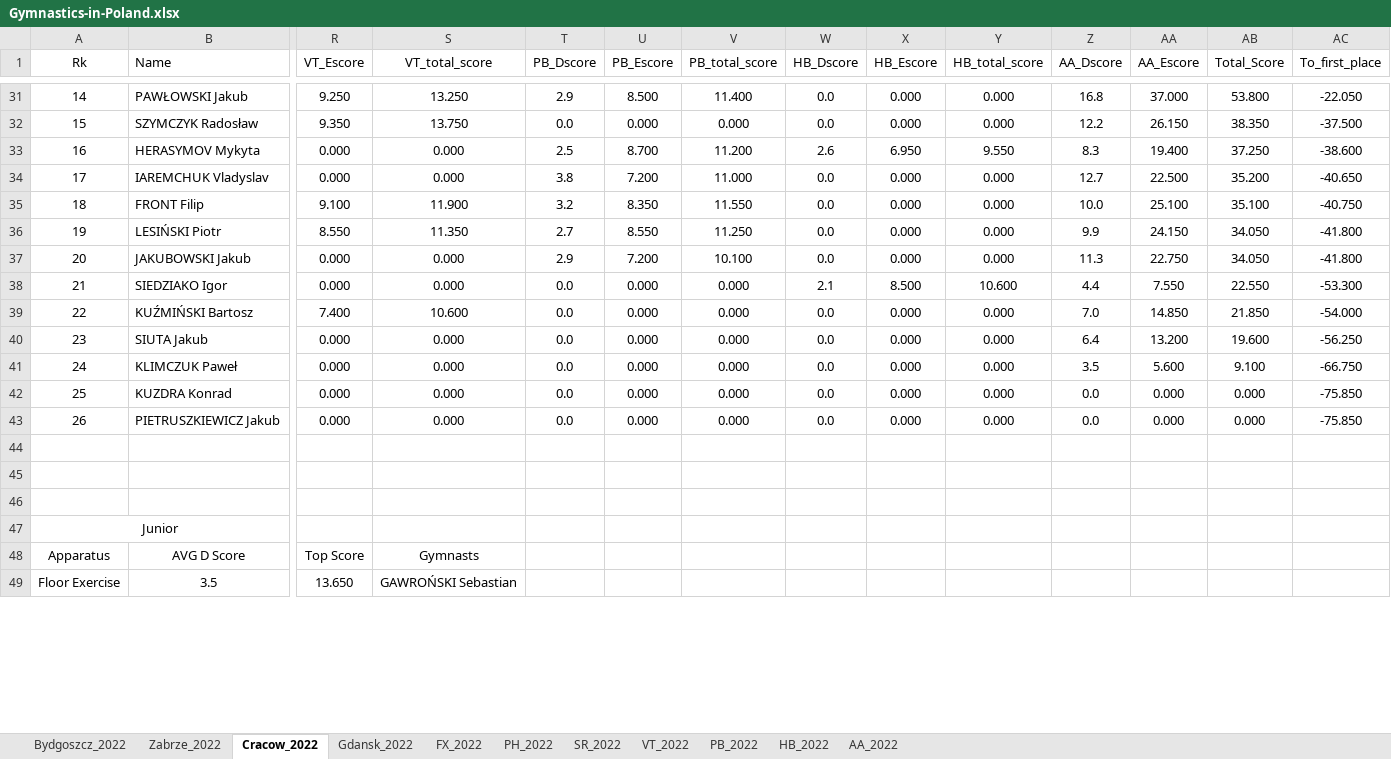
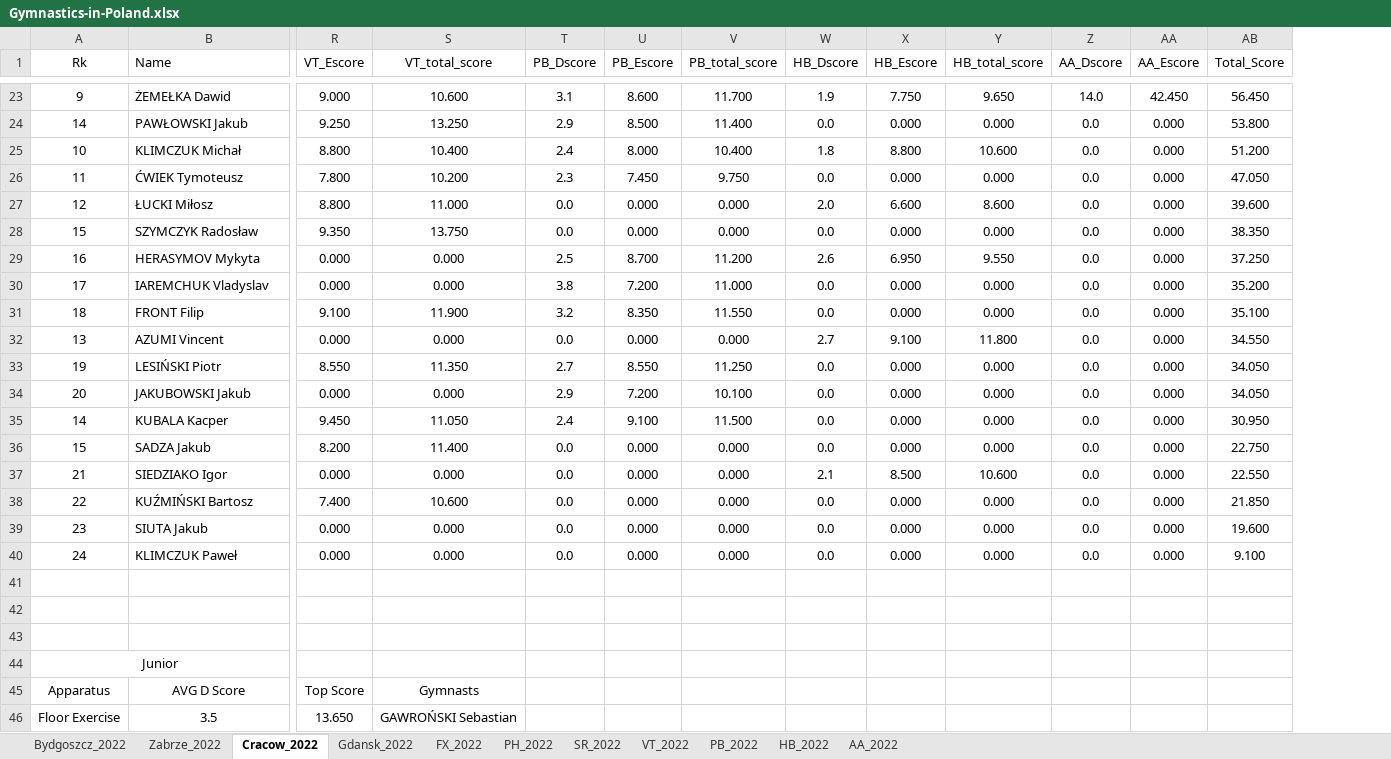
Before and after one commit to Asturn15/Gymnastics-on-GitHub, an Excel workbook: Project 3 - MS Excel analysis/Gymnastics-in-Poland.xlsx, sheet Cracow_2022, drawn as a sheet; only a part is shown, gaps mark what is left out; values as stored, in another font and other column widths than the file's, no borders; conditional formats and table styles not drawn; removed rows and columns are numbered as before the commit, all else as after; rows hold the shown columns only; the diff covers the shown part only; the diff names each change by its address in the sheet, - before the commit and + after, or states it on an @@ line.

Commit message:
Fixed language bugs in Project 2 markdown, update XLS file in Project 3, add Markdown to Project 3

```diff
--- a/Project 3 - MS Excel analysis/Gymnastics-in-Poland.xlsx (sheet Cracow_2022)
+++ b/Project 3 - MS Excel analysis/Gymnastics-in-Poland.xlsx (sheet Cracow_2022)
-column AC (To_first_place), rows 31-41: -22.050 | -37.500 | -38.600 | -40.650 | -40.750 | -41.800 | -41.800 | -53.300 | -54.000 | -56.250 | -66.750
+row 23: 9 | ŻEMEŁKA Dawid | 9.000 | 10.600 | 3.1 | 8.600 | 11.700 | 1.9 | 7.750 | 9.650 | 14.0 | 42.450 | 56.450
-Z24 (AA_Dscore): 16.8
+Z24 (AA_Dscore): 0.0
-AA24 (AA_Escore): 37.000
+AA24 (AA_Escore): 0.000
+row 25: 10 | KLIMCZUK Michał | 8.800 | 10.400 | 2.4 | 8.000 | 10.400 | 1.8 | 8.800 | 10.600 | 0.0 | 0.000 | 51.200
+row 26: 11 | ĆWIEK Tymoteusz | 7.800 | 10.200 | 2.3 | 7.450 | 9.750 | 0.0 | 0.000 | 0.000 | 0.0 | 0.000 | 47.050
+row 27: 12 | ŁUCKI Miłosz | 8.800 | 11.000 | 0.0 | 0.000 | 0.000 | 2.0 | 6.600 | 8.600 | 0.0 | 0.000 | 39.600
-Z28 (AA_Dscore): 12.2
+Z28 (AA_Dscore): 0.0
-AA28 (AA_Escore): 26.150
+AA28 (AA_Escore): 0.000
-Z29 (AA_Dscore): 8.3
+Z29 (AA_Dscore): 0.0
-AA29 (AA_Escore): 19.400
+AA29 (AA_Escore): 0.000
-Z30 (AA_Dscore): 12.7
+Z30 (AA_Dscore): 0.0
-AA30 (AA_Escore): 22.500
+AA30 (AA_Escore): 0.000
-Z31 (AA_Dscore): 10.0
+Z31 (AA_Dscore): 0.0
-AA31 (AA_Escore): 25.100
+AA31 (AA_Escore): 0.000
+row 32: 13 | AZUMI Vincent | 0.000 | 0.000 | 0.0 | 0.000 | 0.000 | 2.7 | 9.100 | 11.800 | 0.0 | 0.000 | 34.550
-Z33 (AA_Dscore): 9.9
+Z33 (AA_Dscore): 0.0
-AA33 (AA_Escore): 24.150
+AA33 (AA_Escore): 0.000
-Z34 (AA_Dscore): 11.3
+Z34 (AA_Dscore): 0.0
-AA34 (AA_Escore): 22.750
+AA34 (AA_Escore): 0.000
+row 35: 14 | KUBALA Kacper | 9.450 | 11.050 | 2.4 | 9.100 | 11.500 | 0.0 | 0.000 | 0.000 | 0.0 | 0.000 | 30.950
+row 36: 15 | SADZA Jakub | 8.200 | 11.400 | 0.0 | 0.000 | 0.000 | 0.0 | 0.000 | 0.000 | 0.0 | 0.000 | 22.750
-Z37 (AA_Dscore): 4.4
+Z37 (AA_Dscore): 0.0
-AA37 (AA_Escore): 7.550
+AA37 (AA_Escore): 0.000
-Z38 (AA_Dscore): 7.0
+Z38 (AA_Dscore): 0.0
-AA38 (AA_Escore): 14.850
+AA38 (AA_Escore): 0.000
-Z39 (AA_Dscore): 6.4
+Z39 (AA_Dscore): 0.0
-AA39 (AA_Escore): 13.200
+AA39 (AA_Escore): 0.000
-Z40 (AA_Dscore): 3.5
+Z40 (AA_Dscore): 0.0
-AA40 (AA_Escore): 5.600
+AA40 (AA_Escore): 0.000
-row 42: 25 | KUZDRA Konrad | 0.000 | 0.000 | 0.0 | 0.000 | 0.000 | 0.0 | 0.000 | 0.000 | 0.0 | 0.000 | 0.000 | -75.850
-row 43: 26 | PIETRUSZKIEWICZ Jakub | 0.000 | 0.000 | 0.0 | 0.000 | 0.000 | 0.0 | 0.000 | 0.000 | 0.0 | 0.000 | 0.000 | -75.850
```
Also changed, not shown: 8 added rows, 16 removed rows and 34 edited cells elsewhere in this sheet, sheet Gdansk_2022, sheet Zabrze_2022, sheet Bydgoszcz_2022, sheet AA_2022, sheet PH_2022, formulas that keep their value, 2 other files.
